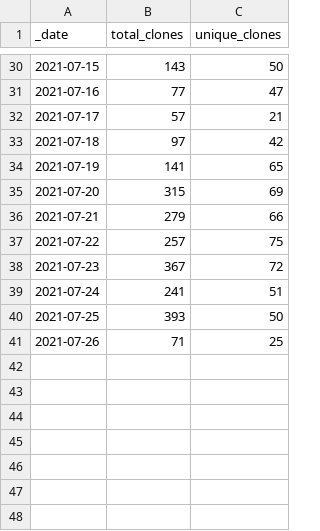
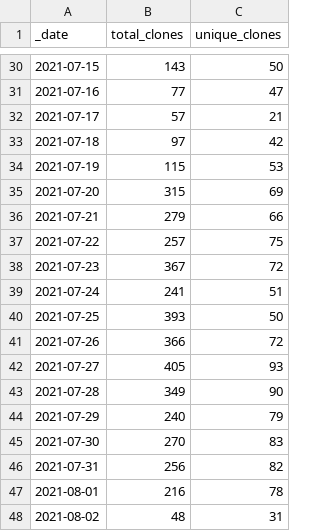
Before and after one commit to ss893/intel-secl, a CSV file: traffic/clones.csv, drawn as a sheet; only a part is shown, gaps mark what is left out.

Commit message:
GitHub traffic

```diff
--- a/traffic/clones.csv
+++ b/traffic/clones.csv
@@ -33,3 +33,3 @@ _date,total_clones,unique_clones
 2021-07-18,97,42
-2021-07-19,141,65
+2021-07-19,115,53
 2021-07-20,315,69
@@ -40,2 +40,9 @@ _date,total_clones,unique_clones
 2021-07-25,393,50
-2021-07-26,71,25
+2021-07-26,366,72
+2021-07-27,405,93
+2021-07-28,349,90
+2021-07-29,240,79
+2021-07-30,270,83
+2021-07-31,256,82
+2021-08-01,216,78
+2021-08-02,48,31
```
Also changed, not shown: traffic/views.csv, 1 other file.
